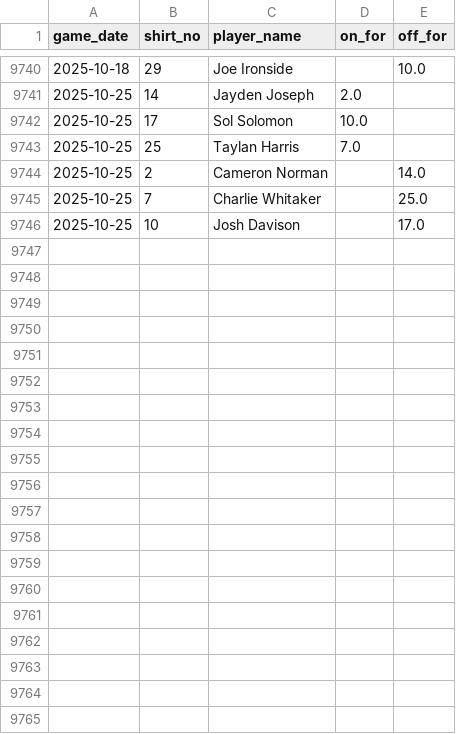
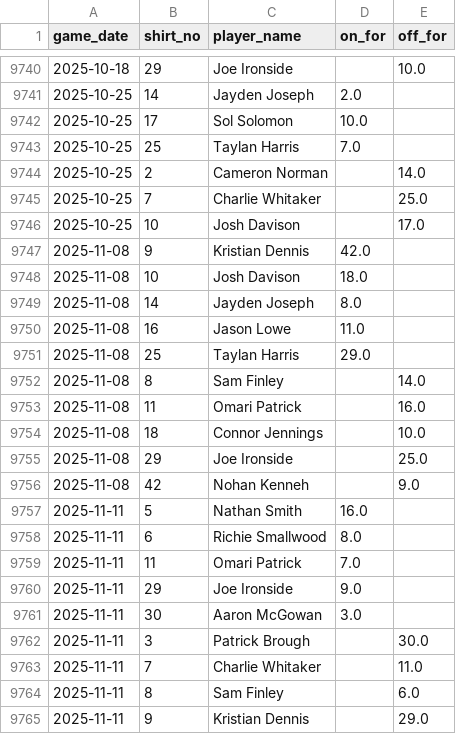
Before and after one commit to petebrown/data-updater, a CSV file: data/subs.csv, drawn as a sheet; only a part is shown, gaps mark what is left out; the diff covers the shown part only.

```diff
--- a/data/subs.csv
+++ b/data/subs.csv
@@ -9746 +9746,20 @@ game_date,shirt_no,player_name,on_for,off_for
 2025-10-25,10,Josh Davison,,17.0
+2025-11-08,9,Kristian Dennis,42.0,
+2025-11-08,10,Josh Davison,18.0,
+2025-11-08,14,Jayden Joseph,8.0,
+2025-11-08,16,Jason Lowe,11.0,
+2025-11-08,25,Taylan Harris,29.0,
+2025-11-08,8,Sam Finley,,14.0
+2025-11-08,11,Omari Patrick,,16.0
+2025-11-08,18,Connor Jennings,,10.0
+2025-11-08,29,Joe Ironside,,25.0
+2025-11-08,42,Nohan Kenneh,,9.0
+2025-11-11,5,Nathan Smith,16.0,
+2025-11-11,6,Richie Smallwood,8.0,
+2025-11-11,11,Omari Patrick,7.0,
+2025-11-11,29,Joe Ironside,9.0,
+2025-11-11,30,Aaron McGowan,3.0,
+2025-11-11,3,Patrick Brough,,30.0
+2025-11-11,7,Charlie Whitaker,,11.0
+2025-11-11,8,Sam Finley,,6.0
+2025-11-11,9,Kristian Dennis,,29.0
```
Also changed, not shown: 11 added rows elsewhere in this file, data/goals.csv, data/results.csv, 3 other files.
